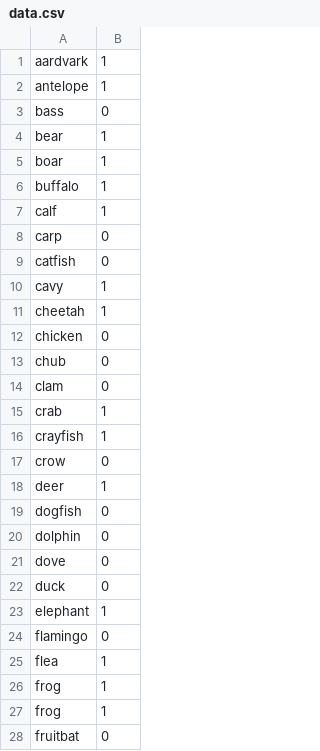
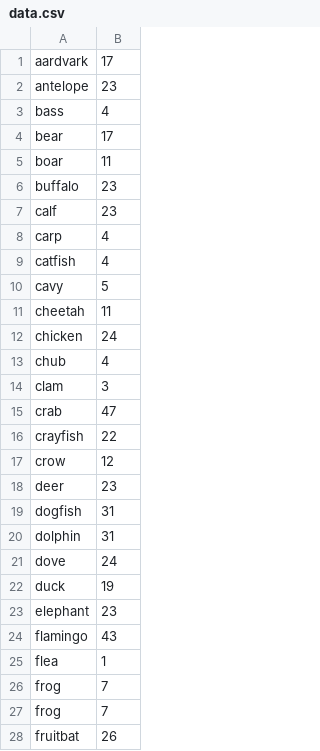
Before and after one commit to marethyuwd/TSP, a CSV file: data.csv, drawn as a sheet; only a part is shown; the diff covers the shown part only.

```diff
--- a/data.csv
+++ b/data.csv
@@ -1,28 +1,28 @@
-aardvark,1
-antelope,1
-bass,0
-bear,1
-boar,1
-buffalo,1
-calf,1
-carp,0
-catfish,0
-cavy,1
-cheetah,1
-chicken,0
-chub,0
-clam,0
-crab,1
-crayfish,1
-crow,0
-deer,1
-dogfish,0
-dolphin,0
-dove,0
-duck,0
-elephant,1
-flamingo,0
+aardvark,17
+antelope,23
+bass,4
+bear,17
+boar,11
+buffalo,23
+calf,23
+carp,4
+catfish,4
+cavy,5
+cheetah,11
+chicken,24
+chub,4
+clam,3
+crab,47
+crayfish,22
+crow,12
+deer,23
+dogfish,31
+dolphin,31
+dove,24
+duck,19
+elephant,23
+flamingo,43
 flea,1
-frog,1
-frog,1
-fruitbat,0
+frog,7
+frog,7
+fruitbat,26
```
Also changed, not shown: 66 edited cells elsewhere in this file, 2 other files.
